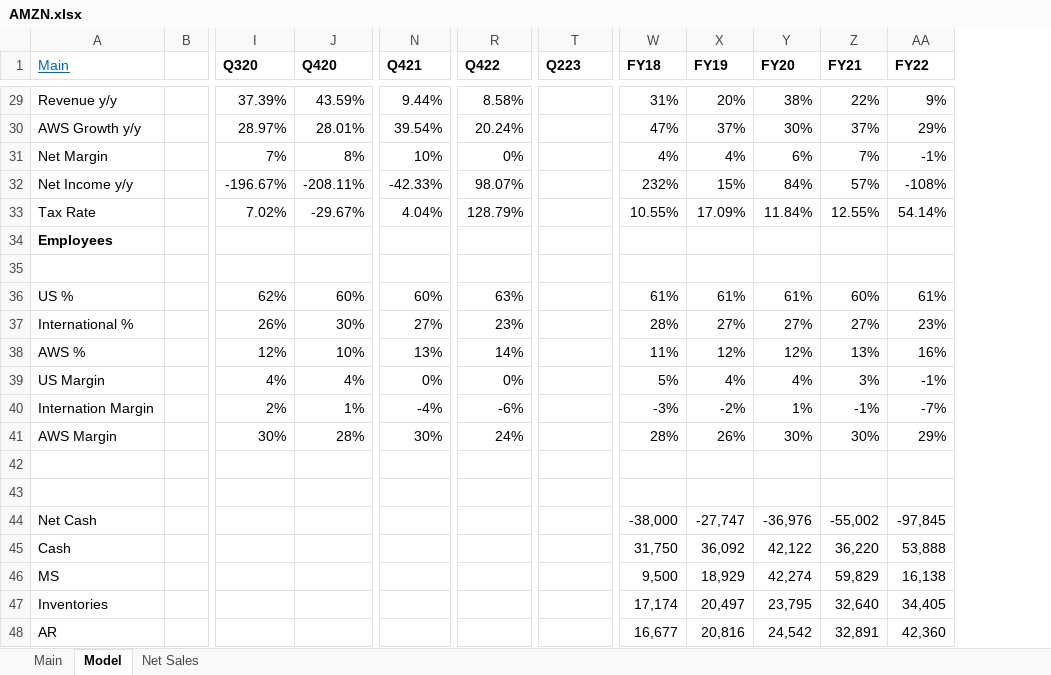
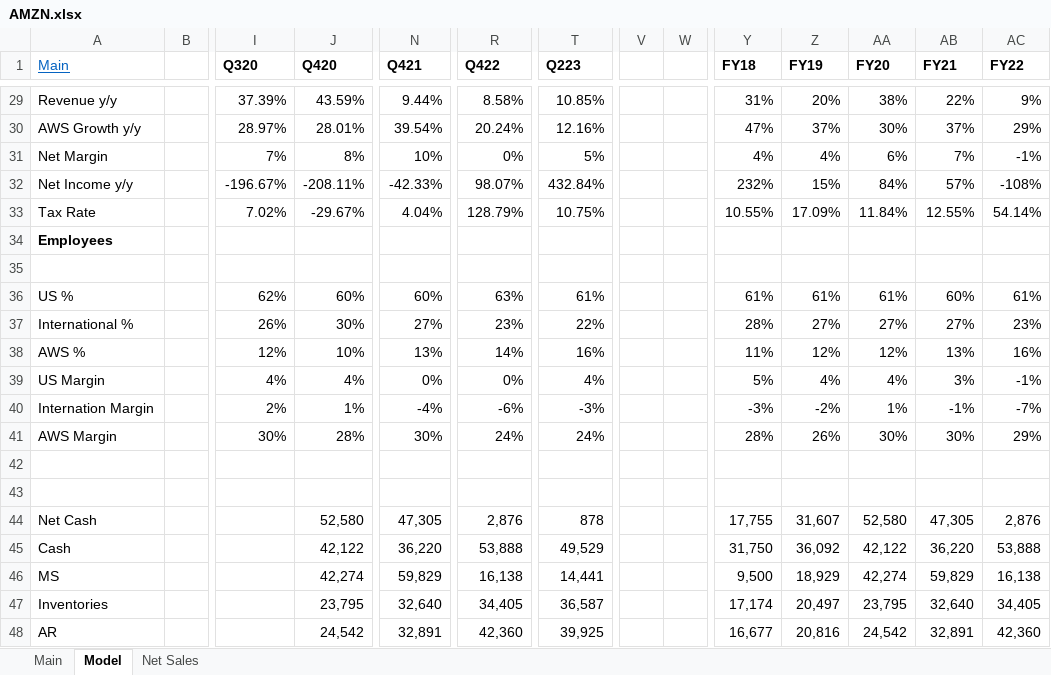
Before and after one commit to simonburghardt1/models, an Excel workbook: E-Com/AMZN.xlsx, sheet Model, drawn as a sheet; only a part is shown, gaps mark what is left out; values as stored, in another font and other column widths than the file's, no borders; removed rows and columns are numbered as before the commit, all else as after; rows hold the shown columns only; the diff covers the shown part only; the diff names each change by its address in the sheet, - before the commit and + after, or states it on an @@ line.

Commit message:
update AMZN

```diff
--- a/E-Com/AMZN.xlsx (sheet Model)
+++ b/E-Com/AMZN.xlsx (sheet Model)
+column V, empty
+column W, empty
-T29 (Q223): (empty)
+T29 (Q223): 10.85%
-T30 (Q223): (empty)
+T30 (Q223): 12.16%
-T31 (Q223): (empty)
+T31 (Q223): 5%
-T32 (Q223): (empty)
+T32 (Q223): 432.84%
-T33 (Q223): (empty)
+T33 (Q223): 10.75%
-T36 (Q223): (empty)
+T36 (Q223): 61%
-T37 (Q223): (empty)
+T37 (Q223): 22%
-T38 (Q223): (empty)
+T38 (Q223): 16%
-T39 (Q223): (empty)
+T39 (Q223): 4%
-T40 (Q223): (empty)
+T40 (Q223): -3%
-T41 (Q223): (empty)
+T41 (Q223): 24%
-row 44: Net Cash |  |  |  |  |  |  | -38,000 | -27,747 | -36,976 | -55,002 | -97,845
+row 44: Net Cash |  |  | 52,580 | 47,305 | 2,876 | 878 |  |  | 17,755 | 31,607 | 52,580 | 47,305 | 2,876
-J45 (Q420): (empty)
+J45 (Q420): 42,122
-N45 (Q421): (empty)
+N45 (Q421): 36,220
-R45 (Q422): (empty)
+R45 (Q422): 53,888
-T45 (Q223): (empty)
+T45 (Q223): 49,529
-J46 (Q420): (empty)
+J46 (Q420): 42,274
-N46 (Q421): (empty)
+N46 (Q421): 59,829
-R46 (Q422): (empty)
+R46 (Q422): 16,138
-T46 (Q223): (empty)
+T46 (Q223): 14,441
-J47 (Q420): (empty)
+J47 (Q420): 23,795
-N47 (Q421): (empty)
+N47 (Q421): 32,640
-R47 (Q422): (empty)
+R47 (Q422): 34,405
-T47 (Q223): (empty)
+T47 (Q223): 36,587
-J48 (Q420): (empty)
+J48 (Q420): 24,542
-N48 (Q421): (empty)
+N48 (Q421): 32,891
-R48 (Q422): (empty)
+R48 (Q422): 42,360
-T48 (Q223): (empty)
+T48 (Q223): 39,925
```
Also changed, not shown: 54 added rows, 25 removed rows and 52 edited cells elsewhere in this sheet, sheet Net Sales, sheet Main, formulas that keep their value, Shortcuts.xlsx.
